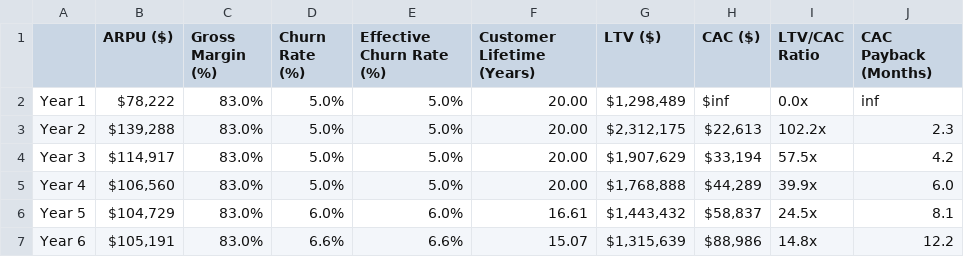
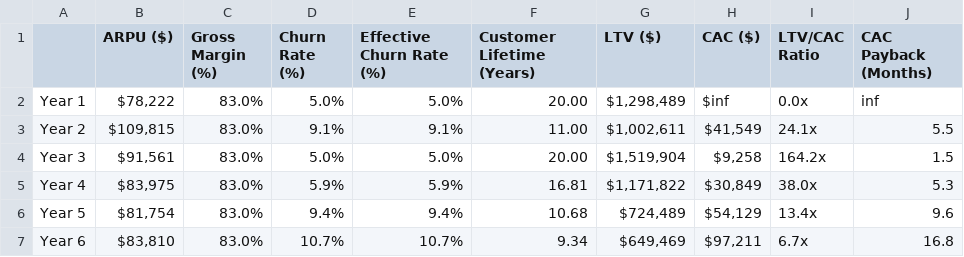
Before and after one commit to simseve/startup-financial-template, a CSV file: reports/combined/optimized_unit_economics.csv, drawn as a sheet.

```diff
--- a/reports/combined/optimized_unit_economics.csv
+++ b/reports/combined/optimized_unit_economics.csv
@@ -2,6 +2,6 @@
 Year 1,"$78,222",83.0%,5.0%,5.0%,20.00,"$1,298,489",$inf,0.0x,inf
-Year 2,"$139,288",83.0%,5.0%,5.0%,20.00,"$2,312,175","$22,613",102.2x,2.3
-Year 3,"$114,917",83.0%,5.0%,5.0%,20.00,"$1,907,629","$33,194",57.5x,4.2
-Year 4,"$106,560",83.0%,5.0%,5.0%,20.00,"$1,768,888","$44,289",39.9x,6.0
-Year 5,"$104,729",83.0%,6.0%,6.0%,16.61,"$1,443,432","$58,837",24.5x,8.1
-Year 6,"$105,191",83.0%,6.6%,6.6%,15.07,"$1,315,639","$88,986",14.8x,12.2
+Year 2,"$109,815",83.0%,9.1%,9.1%,11.00,"$1,002,611","$41,549",24.1x,5.5
+Year 3,"$91,561",83.0%,5.0%,5.0%,20.00,"$1,519,904","$9,258",164.2x,1.5
+Year 4,"$83,975",83.0%,5.9%,5.9%,16.81,"$1,171,822","$30,849",38.0x,5.3
+Year 5,"$81,754",83.0%,9.4%,9.4%,10.68,"$724,489","$54,129",13.4x,9.6
+Year 6,"$83,810",83.0%,10.7%,10.7%,9.34,"$649,469","$97,211",6.7x,16.8
```
Also changed, not shown: reports/combined/optimized_annual_cashflow.csv, reports/combined/optimized_monthly_cashflow.csv, 17 other files.
